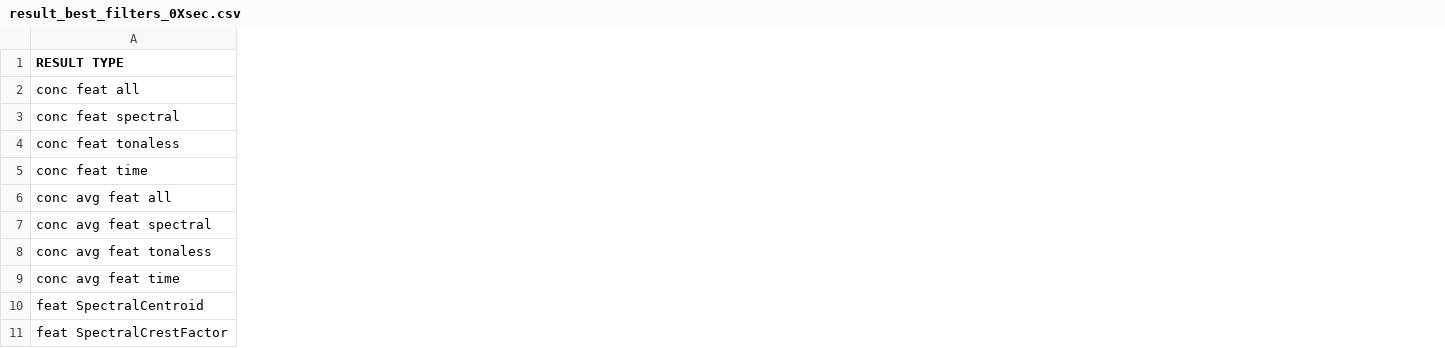
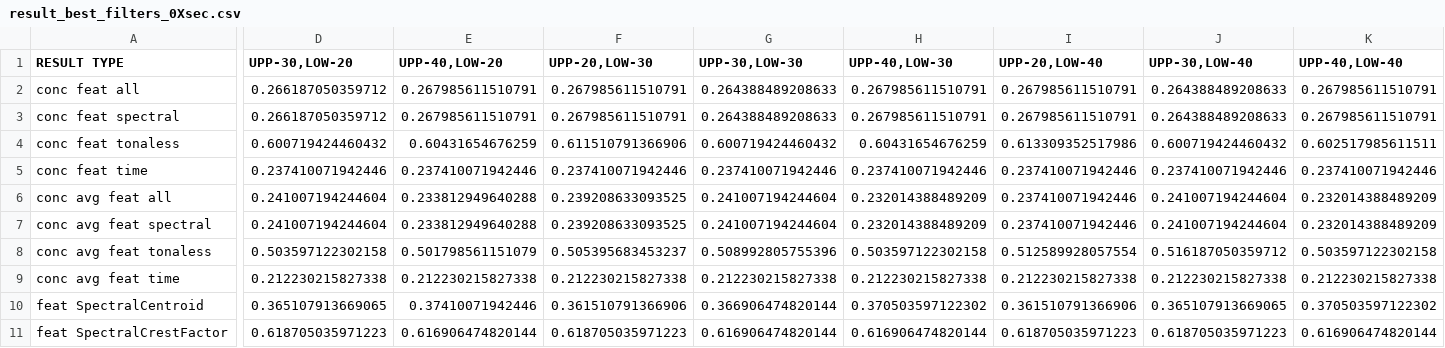
Before and after one commit to giambaP/soundscape_analysis, a CSV file: exp2/result_best_filters_0Xsec/result_best_filters_0Xsec.csv, drawn as a sheet; only a part is shown, gaps mark what is left out; the diff names each change by its address in the sheet, - before the commit and + after, or states it on an @@ line.

Commit message:
improved readability of best filters results

```diff
--- a/exp2/result_best_filters_0Xsec/result_best_filters_0Xsec.csv
+++ b/exp2/result_best_filters_0Xsec/result_best_filters_0Xsec.csv
+column D (UPP-30,LOW-20), rows 2-11: 0.266187050359712 | 0.266187050359712 | 0.600719424460432 | 0.237410071942446 | 0.241007194244604 | 0.241007194244604 | 0.503597122302158 | 0.212230215827338 | 0.365107913669065 | 0.618705035971223
+column E (UPP-40,LOW-20), rows 2-11: 0.267985611510791 | 0.267985611510791 | 0.60431654676259 | 0.237410071942446 | 0.233812949640288 | 0.233812949640288 | 0.501798561151079 | 0.212230215827338 | 0.37410071942446 | 0.616906474820144
+column F (UPP-20,LOW-30), rows 2-11: 0.267985611510791 | 0.267985611510791 | 0.611510791366906 | 0.237410071942446 | 0.239208633093525 | 0.239208633093525 | 0.505395683453237 | 0.212230215827338 | 0.361510791366906 | 0.618705035971223
+column G (UPP-30,LOW-30), rows 2-11: 0.264388489208633 | 0.264388489208633 | 0.600719424460432 | 0.237410071942446 | 0.241007194244604 | 0.241007194244604 | 0.508992805755396 | 0.212230215827338 | 0.366906474820144 | 0.616906474820144
+column H (UPP-40,LOW-30), rows 2-11: 0.267985611510791 | 0.267985611510791 | 0.60431654676259 | 0.237410071942446 | 0.232014388489209 | 0.232014388489209 | 0.503597122302158 | 0.212230215827338 | 0.370503597122302 | 0.616906474820144
+column I (UPP-20,LOW-40), rows 2-11: 0.267985611510791 | 0.267985611510791 | 0.613309352517986 | 0.237410071942446 | 0.237410071942446 | 0.237410071942446 | 0.512589928057554 | 0.212230215827338 | 0.361510791366906 | 0.618705035971223
+column J (UPP-30,LOW-40), rows 2-11: 0.264388489208633 | 0.264388489208633 | 0.600719424460432 | 0.237410071942446 | 0.241007194244604 | 0.241007194244604 | 0.516187050359712 | 0.212230215827338 | 0.365107913669065 | 0.618705035971223
+column K (UPP-40,LOW-40), rows 2-11: 0.267985611510791 | 0.267985611510791 | 0.602517985611511 | 0.237410071942446 | 0.232014388489209 | 0.232014388489209 | 0.503597122302158 | 0.212230215827338 | 0.370503597122302 | 0.616906474820144
```
Also changed, not shown: 6 other files.
